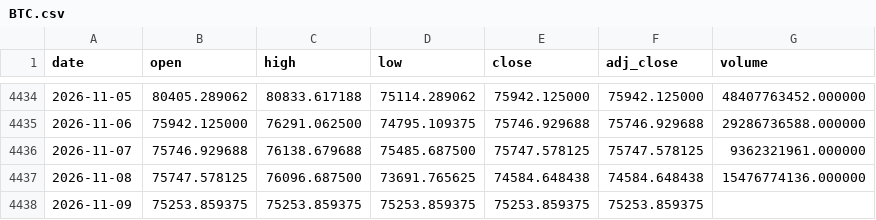
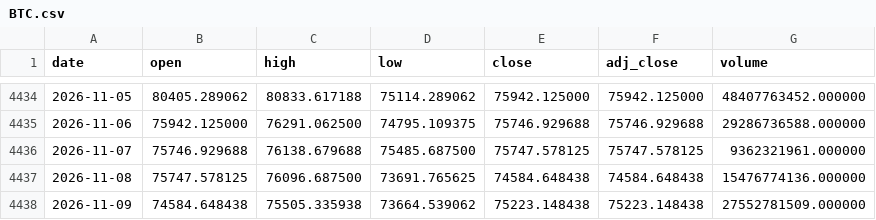
Before and after one commit to Mattepoli94/signals-platform, a CSV file: data/prices/BTC.csv, drawn as a sheet; only a part is shown, gaps mark what is left out.

Commit message:
Data and signals: preclose run 2026-11-10 15:50 UTC

```diff
--- a/data/prices/BTC.csv
+++ b/data/prices/BTC.csv
@@ -4437,2 +4437,2 @@ date,open,high,low,close,adj_close,volume
 2026-11-08,75747.578125,76096.687500,73691.765625,74584.648438,74584.648438,15476774136.000000
-2026-11-09,75253.859375,75253.859375,75253.859375,75253.859375,75253.859375,
+2026-11-09,74584.648438,75505.335938,73664.539062,75223.148438,75223.148438,27552781509.000000
```
Also changed, not shown: data/prices/EQQQ.csv, data/prices/QQQ.csv, 21 other files.
